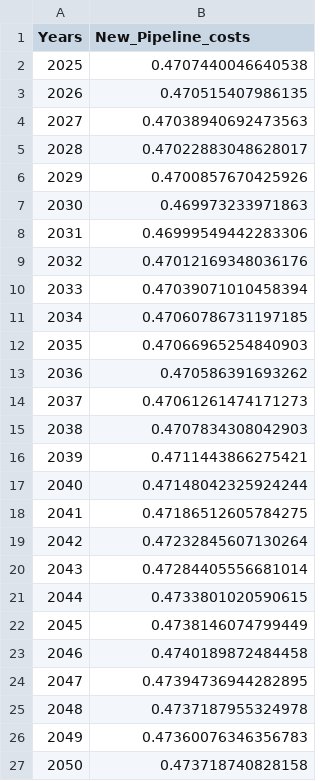
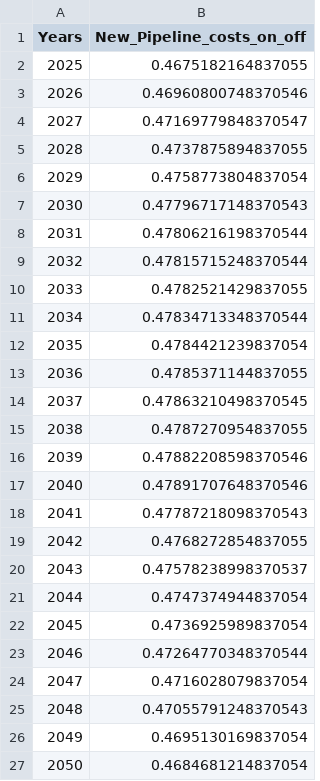
Before and after one commit to ReuterJakob/H2_pathways_repo, a CSV file: data/processed/New_pipeline_costs.csv, drawn as a sheet.

```diff
--- a/data/processed/New_pipeline_costs.csv
+++ b/data/processed/New_pipeline_costs.csv
@@ -1,27 +1,27 @@
-Years;New_Pipeline_costs
-2025;0.4707440046640538
-2026;0.470515407986135
-2027;0.47038940692473563
-2028;0.47022883048628017
-2029;0.4700857670425926
-2030;0.469973233971863
-2031;0.46999549442283306
-2032;0.47012169348036176
-2033;0.47039071010458394
-2034;0.47060786731197185
-2035;0.47066965254840903
-2036;0.470586391693262
-2037;0.47061261474171273
-2038;0.4707834308042903
-2039;0.4711443866275421
-2040;0.47148042325924244
-2041;0.47186512605784275
-2042;0.47232845607130264
-2043;0.47284405556681014
-2044;0.4733801020590615
-2045;0.4738146074799449
-2046;0.4740189872484458
-2047;0.47394736944282895
-2048;0.4737187955324978
-2049;0.47360076346356783
-2050;0.473718740828158
+Years;New_Pipeline_costs_on_off
+2025;0.4675182164837055
+2026;0.46960800748370546
+2027;0.47169779848370547
+2028;0.4737875894837055
+2029;0.4758773804837054
+2030;0.47796717148370543
+2031;0.47806216198370544
+2032;0.47815715248370544
+2033;0.4782521429837055
+2034;0.47834713348370544
+2035;0.4784421239837054
+2036;0.4785371144837055
+2037;0.47863210498370545
+2038;0.4787270954837055
+2039;0.47882208598370546
+2040;0.47891707648370546
+2041;0.47787218098370543
+2042;0.4768272854837055
+2043;0.47578238998370537
+2044;0.4747374944837054
+2045;0.4736925989837054
+2046;0.47264770348370544
+2047;0.4716028079837054
+2048;0.47055791248370543
+2049;0.4695130169837054
+2050;0.4684681214837054
```
Also changed, not shown: data/processed/LH2_Export_terminal_emissions.csv, data/processed/NH3_Conversion_emissions.csv, 26 other files.
